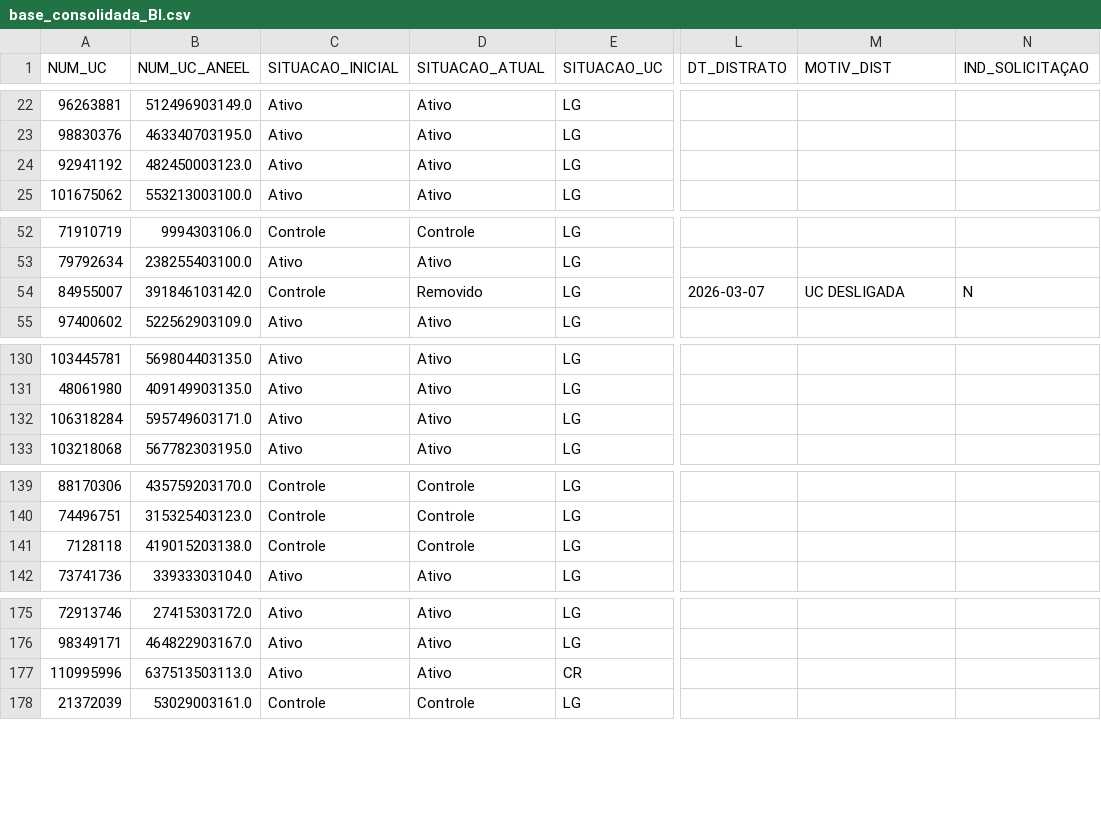
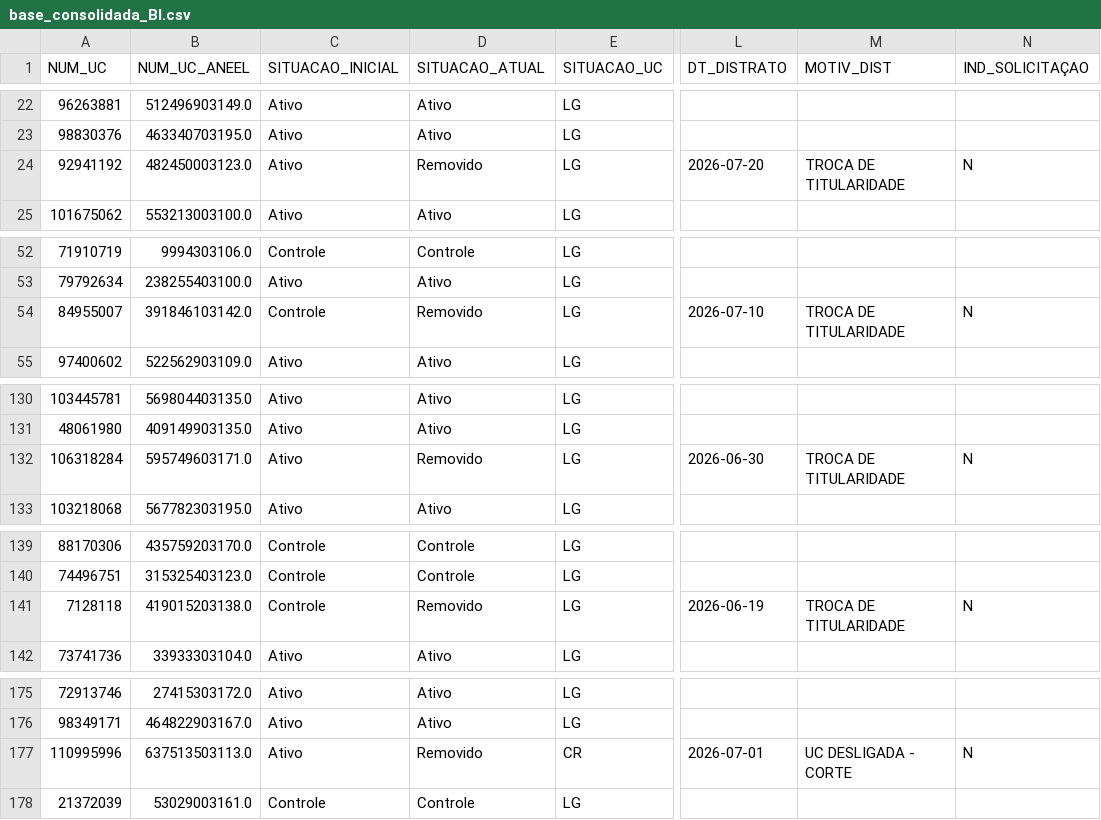
Before and after one commit to Cazelli/BI-Cadastro, a CSV file: base_consolidada_BI.csv, drawn as a sheet; only a part is shown, gaps mark what is left out; the diff covers the shown part only; the diff names each change by its address in the sheet, - before the commit and + after, or states it on an @@ line.

```diff
--- a/base_consolidada_BI.csv
+++ b/base_consolidada_BI.csv
-D24 (SITUACAO_ATUAL): Ativo
+D24 (SITUACAO_ATUAL): Removido
-L24 (DT_DISTRATO): (empty)
+L24 (DT_DISTRATO): 2026-07-20
-M24 (MOTIV_DIST): (empty)
+M24 (MOTIV_DIST): TROCA DE TITULARIDADE
-N24 (IND_SOLICITAÇAO): (empty)
+N24 (IND_SOLICITAÇAO): N
-L54 (DT_DISTRATO): 2026-03-07
+L54 (DT_DISTRATO): 2026-07-10
-M54 (MOTIV_DIST): UC DESLIGADA
+M54 (MOTIV_DIST): TROCA DE TITULARIDADE
-D132 (SITUACAO_ATUAL): Ativo
+D132 (SITUACAO_ATUAL): Removido
-L132 (DT_DISTRATO): (empty)
+L132 (DT_DISTRATO): 2026-06-30
-M132 (MOTIV_DIST): (empty)
+M132 (MOTIV_DIST): TROCA DE TITULARIDADE
-N132 (IND_SOLICITAÇAO): (empty)
+N132 (IND_SOLICITAÇAO): N
-D141 (SITUACAO_ATUAL): Controle
+D141 (SITUACAO_ATUAL): Removido
-L141 (DT_DISTRATO): (empty)
+L141 (DT_DISTRATO): 2026-06-19
-M141 (MOTIV_DIST): (empty)
+M141 (MOTIV_DIST): TROCA DE TITULARIDADE
-N141 (IND_SOLICITAÇAO): (empty)
+N141 (IND_SOLICITAÇAO): N
-D177 (SITUACAO_ATUAL): Ativo
+D177 (SITUACAO_ATUAL): Removido
-L177 (DT_DISTRATO): (empty)
+L177 (DT_DISTRATO): 2026-07-01
-M177 (MOTIV_DIST): (empty)
+M177 (MOTIV_DIST): UC DESLIGADA - CORTE
-N177 (IND_SOLICITAÇAO): (empty)
+N177 (IND_SOLICITAÇAO): N
```
Also changed, not shown: 1 edited cell elsewhere in this file, data/Relatório_Cadastral_Mobiflex_26-08-06.csv, data/historico_alertas.csv, 3 other files.
